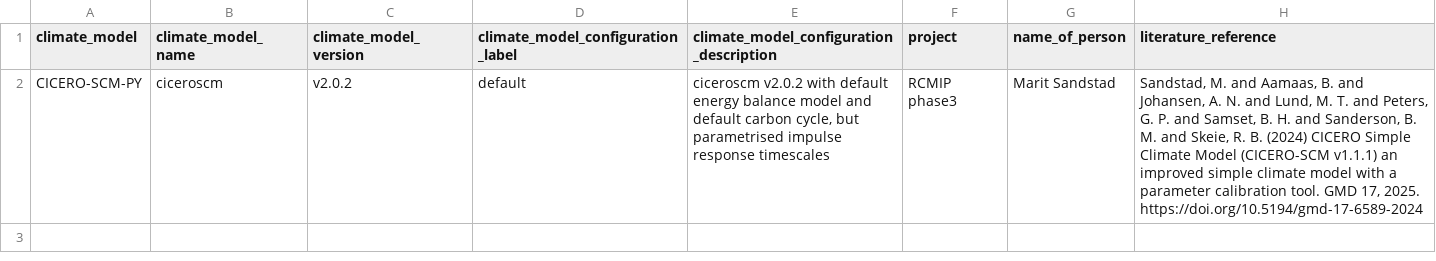
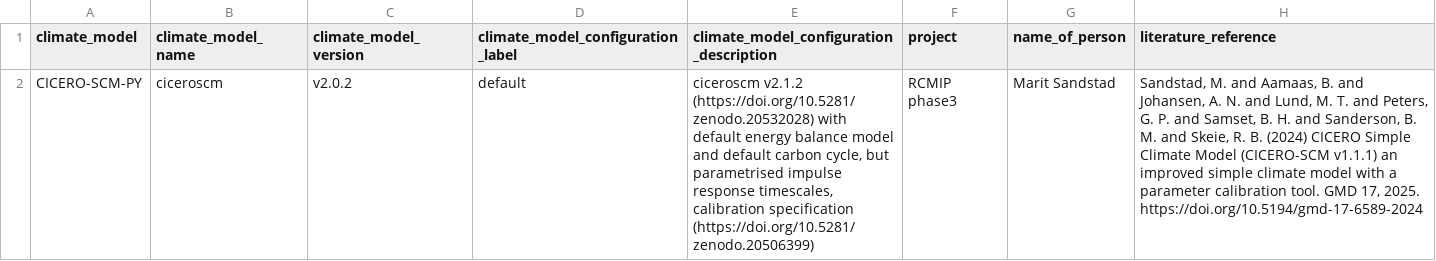
Before and after one commit to ciceroOslo/cscm-calibrate, a CSV file: scripts/meta_model_ciceroscm.csv, drawn as a sheet; the diff names each change by its address in the sheet, - before the commit and + after, or states it on an @@ line.

```diff
--- a/scripts/meta_model_ciceroscm.csv
+++ b/scripts/meta_model_ciceroscm.csv
-E2: ciceroscm v2.0.2 with default energy balance model and default carbon cycle, but parametrised impulse response timescales
+E2: ciceroscm v2.1.2 (https://doi.org/10.5281/zenodo.20532028) with default energy balance model and default carbon cycle, but parametrised impulse response timescales, calibration specification (https://doi.org/10.5281/zenodo.20506399)
```
Also changed, not shown: 8 other files.
